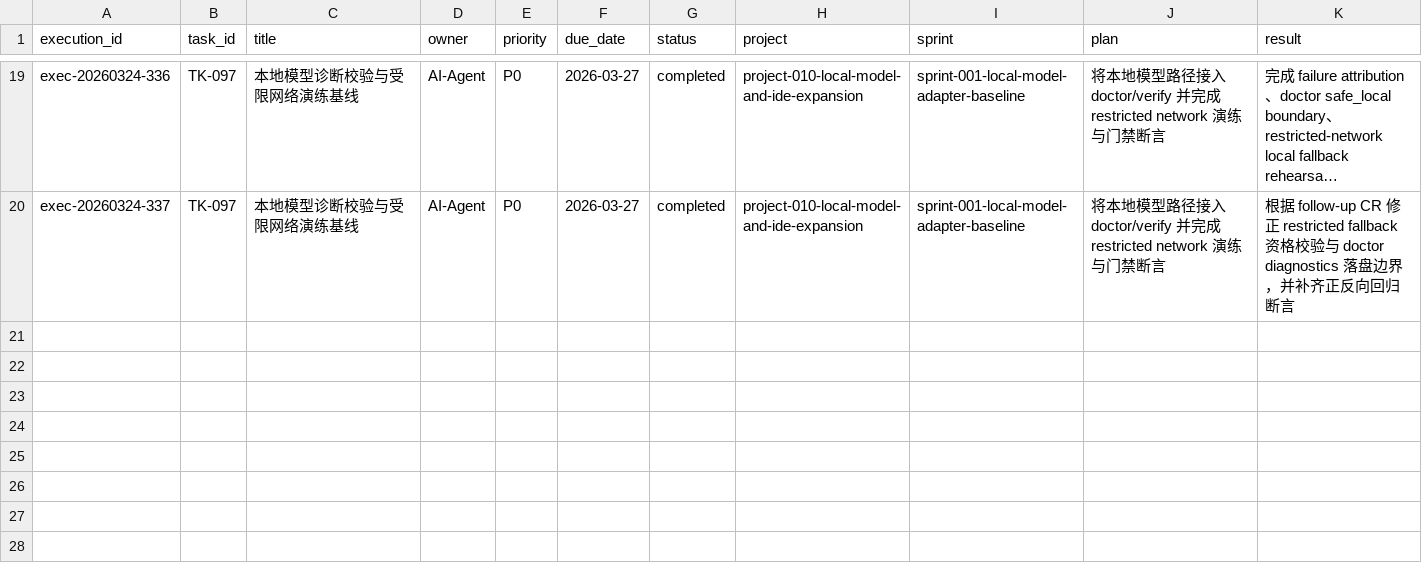
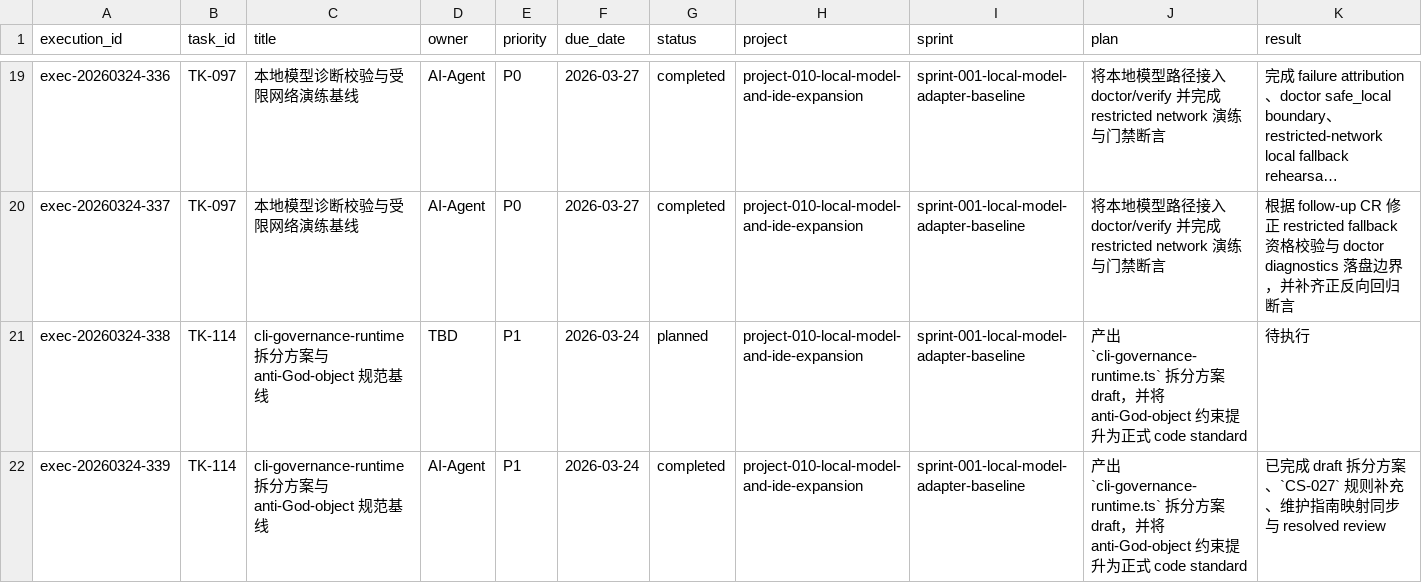
Before and after one commit to JimmyDaddy/repo-ai-governor, a CSV file: .repo-ai-governor/context/dev/project-010-local-model-and-ide-expansion/sprint-001-local-model-adapter-baseline/tasks/tasks.csv, drawn as a sheet; only a part is shown, gaps mark what is left out; long unchanged cells end in …; rows hold the shown columns only; the diff covers the shown part only; the diff names each change by its address in the sheet, - before the commit and + after, or states it on an @@ line.

Commit message:
docs(cli): create project-011 decomposition track

```diff
--- a/.repo-ai-governor/context/dev/project-010-local-model-and-ide-expansion/sprint-001-local-model-adapter-baseline/tasks/tasks.csv
+++ b/.repo-ai-governor/context/dev/project-010-local-model-and-ide-expansion/sprint-001-local-model-adapter-baseline/tasks/tasks.csv
+row 21: exec-20260324-338 | TK-114 | cli-governance-runtime 拆分方案与 anti-God-object 规范基线 | TBD | P1 | 2026-03-24 | planned | project-010-local-model-and-ide-expansion | sprint-001-local-model-adapter-baseline | 产出 `cli-governance-runtime.ts` 拆分方案 draft，并将 anti-God-object 约束提升为正式 code standard | 待执行
+row 22: exec-20260324-339 | TK-114 | cli-governance-runtime 拆分方案与 anti-God-object 规范基线 | AI-Agent | P1 | 2026-03-24 | completed | project-010-local-model-and-ide-expansion | sprint-001-local-model-adapter-baseline | 产出 `cli-governance-runtime.ts` 拆分方案 draft，并将 anti-God-object 约束提升为正式 code standard | 已完成 draft 拆分方案、`CS-027` 规则补充、维护指南映射同步与 resolved review
```
Also changed, not shown: 1 added row elsewhere in this file, .repo-ai-governor/context/artifact-registry/artifacts.csv, 37 other files.
